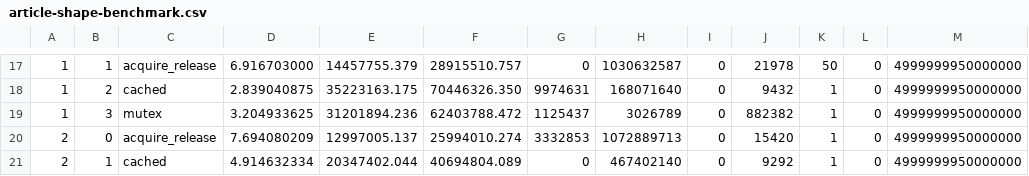
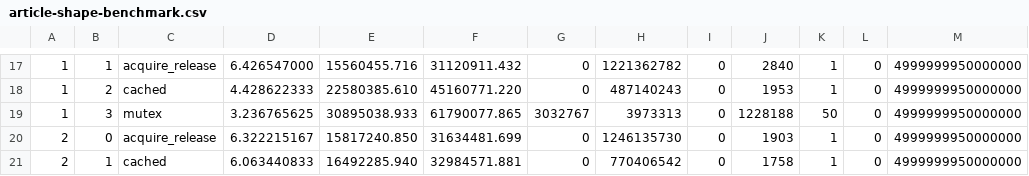
Before and after one commit to DavidMusk93/recallfs, a CSV file: learning/studies/20260927-lock-free-ring-buffer/evidence/article-shape-benchmark.csv, drawn as a sheet; only a part is shown, gaps mark what is left out; the diff covers the shown part only; the diff names each change by its address in the sheet, - before the commit and + after, or states it on an @@ line.

```diff
--- a/learning/studies/20260927-lock-free-ring-buffer/evidence/article-shape-benchmark.csv
+++ b/learning/studies/20260927-lock-free-ring-buffer/evidence/article-shape-benchmark.csv
-D17: 6.916703000
+D17: 6.426547000
-E17: 14457755.379
+E17: 15560455.716
-F17: 28915510.757
+F17: 31120911.432
-H17: 1030632587
+H17: 1221362782
-J17: 21978
+J17: 2840
-K17: 50
+K17: 1
-D18: 2.839040875
+D18: 4.428622333
-E18: 35223163.175
+E18: 22580385.610
-F18: 70446326.350
+F18: 45160771.220
-G18: 9974631
+G18: 0
-H18: 168071640
+H18: 487140243
-J18: 9432
+J18: 1953
-D19: 3.204933625
+D19: 3.236765625
-E19: 31201894.236
+E19: 30895038.933
-F19: 62403788.472
+F19: 61790077.865
-G19: 1125437
+G19: 3032767
-H19: 3026789
+H19: 3973313
-J19: 882382
+J19: 1228188
-K19: 1
+K19: 50
-D20: 7.694080209
+D20: 6.322215167
-E20: 12997005.137
+E20: 15817240.850
-F20: 25994010.274
+F20: 31634481.699
-G20: 3332853
+G20: 0
-H20: 1072889713
+H20: 1246135730
-J20: 15420
+J20: 1903
-D21: 4.914632334
+D21: 6.063440833
-E21: 20347402.044
+E21: 16492285.940
-F21: 40694804.089
+F21: 32984571.881
-H21: 467402140
+H21: 770406542
-J21: 9292
+J21: 1758
```
Also changed, not shown: 107 edited cells elsewhere in this file, learning/studies/20260927-lock-free-ring-buffer/evidence/alignment-ab.csv, 12 other files.
